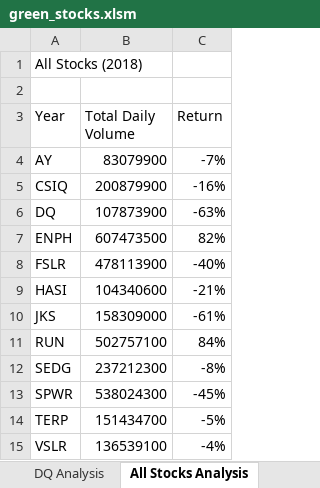
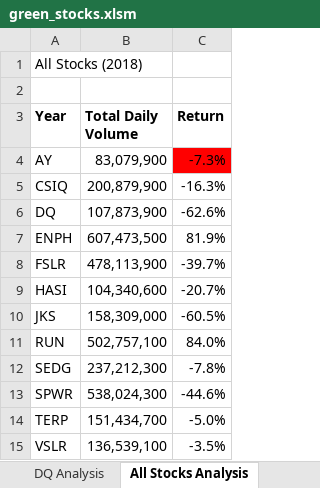
Before and after one commit to Jopinson/stock-analysis, an Excel workbook: green_stocks.xlsm, sheet All Stocks Analysis, drawn as a sheet; values as stored, in another font and other column widths than the file's, no borders; the diff names each change by its address in the sheet, - before the commit and + after, or states it on an @@ line.

Commit message:
Add files via upload

```diff
--- a/green_stocks.xlsm (sheet All Stocks Analysis)
+++ b/green_stocks.xlsm (sheet All Stocks Analysis)
-A3:C3 bold: off
+A3:C3 bold: on
-B4 (Total Daily Volume): 83079900
+B4 (Total Daily Volume): 83,079,900
-C4 (Return): -7%
+C4 (Return): -7.3%
-C4 fill: none
+C4 fill: #FF0000
-B5 (Total Daily Volume): 200879900
+B5 (Total Daily Volume): 200,879,900
-C5 (Return): -16%
+C5 (Return): -16.3%
-B6 (Total Daily Volume): 107873900
+B6 (Total Daily Volume): 107,873,900
-C6 (Return): -63%
+C6 (Return): -62.6%
-B7 (Total Daily Volume): 607473500
+B7 (Total Daily Volume): 607,473,500
-C7 (Return): 82%
+C7 (Return): 81.9%
-B8 (Total Daily Volume): 478113900
+B8 (Total Daily Volume): 478,113,900
-C8 (Return): -40%
+C8 (Return): -39.7%
-B9 (Total Daily Volume): 104340600
+B9 (Total Daily Volume): 104,340,600
-C9 (Return): -21%
+C9 (Return): -20.7%
-B10 (Total Daily Volume): 158309000
+B10 (Total Daily Volume): 158,309,000
-C10 (Return): -61%
+C10 (Return): -60.5%
-B11 (Total Daily Volume): 502757100
+B11 (Total Daily Volume): 502,757,100
-C11 (Return): 84%
+C11 (Return): 84.0%
-B12 (Total Daily Volume): 237212300
+B12 (Total Daily Volume): 237,212,300
-C12 (Return): -8%
+C12 (Return): -7.8%
-B13 (Total Daily Volume): 538024300
+B13 (Total Daily Volume): 538,024,300
-C13 (Return): -45%
+C13 (Return): -44.6%
-B14 (Total Daily Volume): 151434700
+B14 (Total Daily Volume): 151,434,700
-C14 (Return): -5%
+C14 (Return): -5.0%
-B15 (Total Daily Volume): 136539100
+B15 (Total Daily Volume): 136,539,100
-C15 (Return): -4%
+C15 (Return): -3.5%
```
